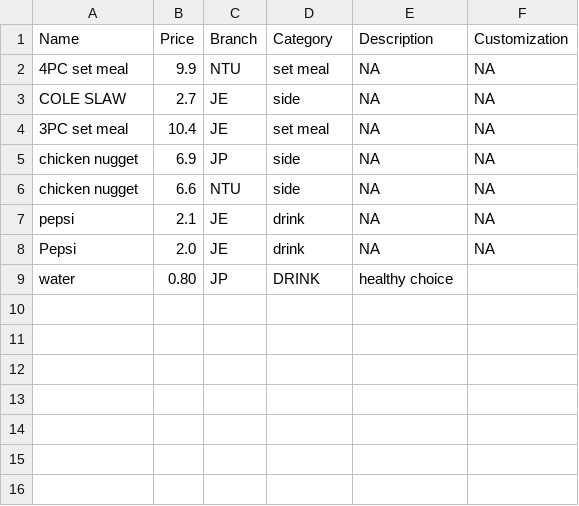
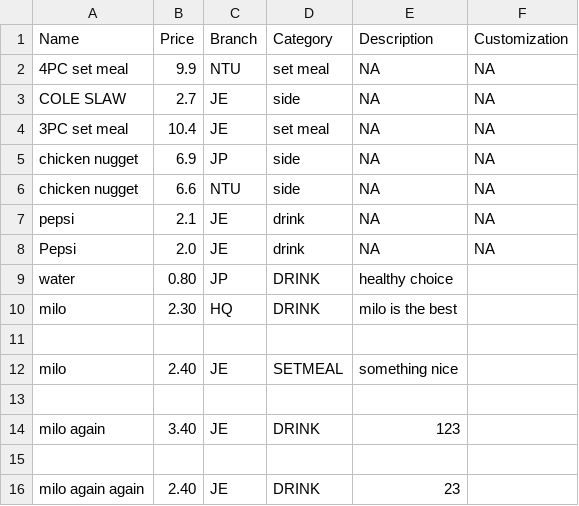
Before and after one commit to Theawmaster/2002_FOMS_AY23-24-S2-, a CSV file: FOMS/src/utilities/data/menu_list.csv, drawn as a sheet; the diff names each change by its address in the sheet, - before the commit and + after, or states it on an @@ line.

Commit message:
fixed up ManageMenuService, added removeMenuItem, cleaned up MenuItem.java a bit

```diff
--- a/FOMS/src/utilities/data/menu_list.csv
+++ b/FOMS/src/utilities/data/menu_list.csv
+row 10: milo | 2.30 | HQ | DRINK | milo is the best
+row 11: (empty)
+row 12: milo | 2.40 | JE | SETMEAL | something nice
+row 13: (empty)
+row 14: milo again | 3.40 | JE | DRINK | 123
+row 15: (empty)
+row 16: milo again again | 2.40 | JE | DRINK | 23
```
Also changed, not shown: 7 other files.
